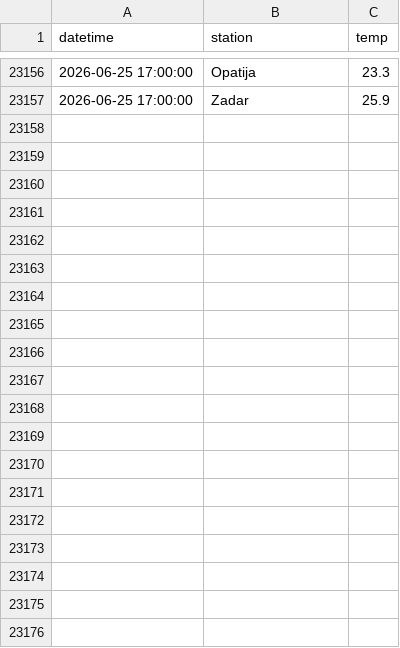
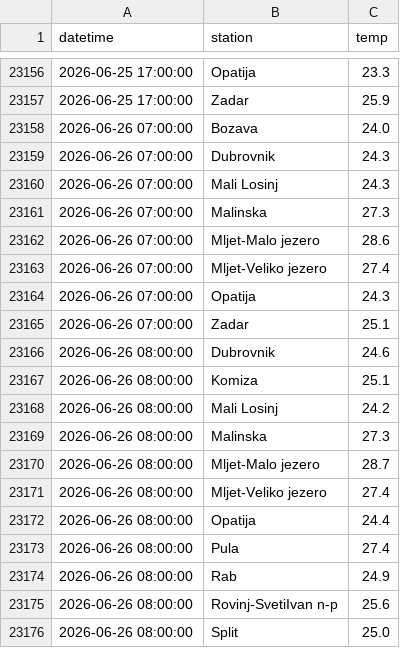
Before and after one commit to jurezgubic/sea-temps, a CSV file: sea_temps.csv, drawn as a sheet; only a part is shown, gaps mark what is left out; the diff covers the shown part only; the diff names each change by its address in the sheet, - before the commit and + after, or states it on an @@ line.

```diff
--- a/sea_temps.csv
+++ b/sea_temps.csv
+row 23158: 2026-06-26 07:00:00 | Bozava | 24.0
+row 23159: 2026-06-26 07:00:00 | Dubrovnik | 24.3
+row 23160: 2026-06-26 07:00:00 | Mali Losinj | 24.3
+row 23161: 2026-06-26 07:00:00 | Malinska | 27.3
+row 23162: 2026-06-26 07:00:00 | Mljet-Malo jezero | 28.6
+row 23163: 2026-06-26 07:00:00 | Mljet-Veliko jezero | 27.4
+row 23164: 2026-06-26 07:00:00 | Opatija | 24.3
+row 23165: 2026-06-26 07:00:00 | Zadar | 25.1
+row 23166: 2026-06-26 08:00:00 | Dubrovnik | 24.6
+row 23167: 2026-06-26 08:00:00 | Komiza | 25.1
+row 23168: 2026-06-26 08:00:00 | Mali Losinj | 24.2
+row 23169: 2026-06-26 08:00:00 | Malinska | 27.3
+row 23170: 2026-06-26 08:00:00 | Mljet-Malo jezero | 28.7
+row 23171: 2026-06-26 08:00:00 | Mljet-Veliko jezero | 27.4
+row 23172: 2026-06-26 08:00:00 | Opatija | 24.4
+row 23173: 2026-06-26 08:00:00 | Pula | 27.4
+row 23174: 2026-06-26 08:00:00 | Rab | 24.9
+row 23175: 2026-06-26 08:00:00 | Rovinj-SvetiIvan n-p | 25.6
+row 23176: 2026-06-26 08:00:00 | Split | 25.0
```
Also changed, not shown: 36 added rows elsewhere in this file.
